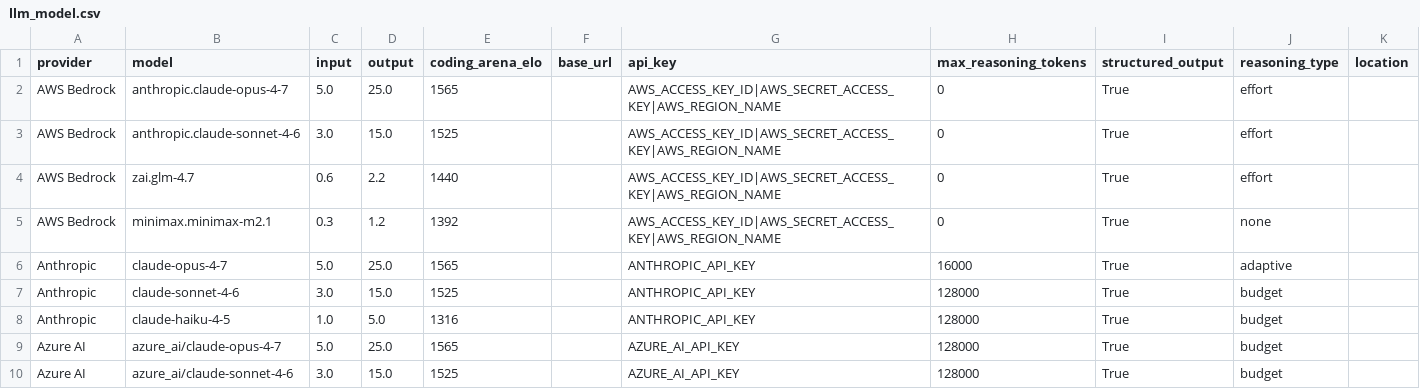
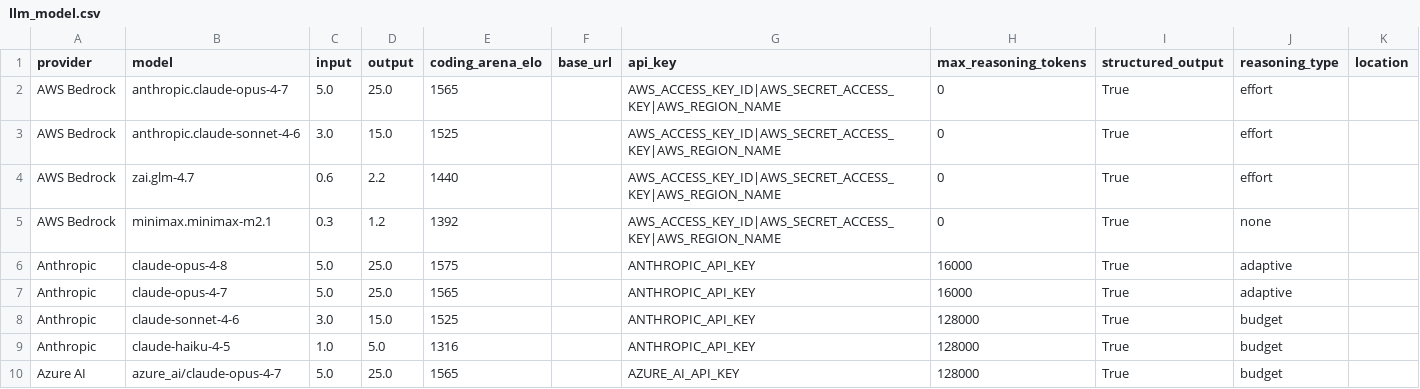
Before and after one commit to promptdriven/pdd, a CSV file: pdd/data/llm_model.csv, drawn as a sheet; only a part is shown; the shorter side is filled out with more unchanged rows; the diff names each change by its address in the sheet, - before the commit and + after, or states it on an @@ line.

```diff
--- a/pdd/data/llm_model.csv
+++ b/pdd/data/llm_model.csv
+row 6: Anthropic | claude-opus-4-8 | 5.0 | 25.0 | 1575 |  | ANTHROPIC_API_KEY | 16000 | True | adaptive
```
Also changed, not shown: 5 other files.
